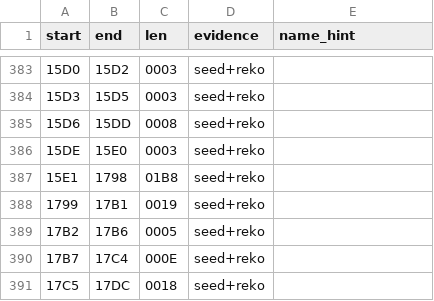
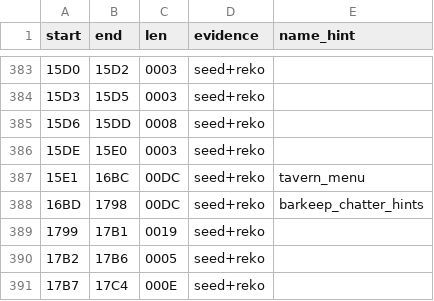
Before and after one commit to sloppy-seconds/ultima2-decompile, a TSV file: disasm/function-map.tsv, drawn as a sheet; only a part is shown, gaps mark what is left out; the shorter side is filled out with more unchanged rows.

Commit message:
asm: the tail of the tavern menu is the bar chatter and hint table, not code
Second application of the 4C50 method, and the same defect: the disassembler ran off the end
of a routine and rendered a NUL-separated string table as machine code. asm/15E1 declared
15E1..1798; the code stops at 0x16BC and 0x16BD..0x1798 is ten strings. The old file was
consequently stuffed with forced-kept .byte lines that were never instructions.

Split into asm/15E1_tavern_menu.asm (15E1..16BC) and asm/16BD_barkeep_chatter_hints.asm
(16BD..1798, ten entries, one per line, each tagged with what it is). function-map.tsv row
split to match. Byte-neutral: assemble_clean.sh rebuilds 37344 identical bytes from 1221
files with zero mechanical-slice fallbacks, and check_func passes both halves at 220 B each.

The interesting part is how the table is reached, because a reference search gets it wrong.
No immediate anywhere in the executable equals any entry address, there is no word equal to
one, and there is no offset table -- so the obvious conclusion is dead data. It is not dead:
the tavern menu does `lea ax,cs:0x16bc ; mov ds:0x27,ax` and calls asm/155D, which loads the
cursor from DS:27:28 and walks it. The cursor is deliberately one byte early, at the NUL
ending the menu's own code, because the walker skips to the next NUL before counting. That
off-by-one is load-bearing and is called out in the header so nobody "fixes" it.

Two things this settles and one it opens. It confirms the group-base style of indexing seen in
the name pool. It shows DS:27:28 has at least two unrelated jobs -- docs/commerce.md § 3b
measured the same two bytes as the shop price operand -- which is the DS:1F aliasing hazard
again. And it opens G35: nothing on this path has ever executed in 142 harvests, so whether
the barkeep really prints these lines, and in what order, is read-but-unobserved. That one is
agent-drivable and says so.

```diff
--- a/disasm/function-map.tsv
+++ b/disasm/function-map.tsv
@@ -386,3 +386,4 @@ start	end	len	evidence	name_hint
 15DE	15E0	0003	seed+reko	
-15E1	1798	01B8	seed+reko	
+15E1	16BC	00DC	seed+reko	tavern_menu
+16BD	1798	00DC	seed+reko	barkeep_chatter_hints
 1799	17B1	0019	seed+reko	
```
Also changed, not shown: 2 other files.
